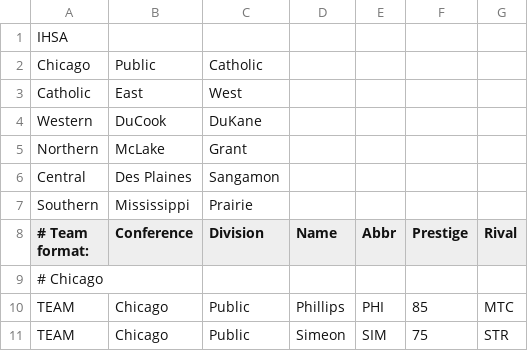
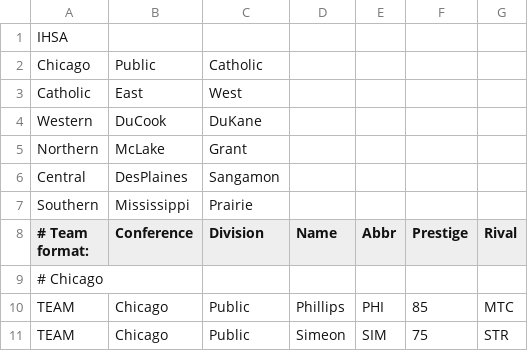
Before and after one commit to Snetsrak/ihsa, a CSV file: il6.csv, drawn as a sheet; only a part is shown.

Commit message:
Update il6.csv

```diff
--- a/il6.csv
+++ b/il6.csv
@@ -5,3 +5,3 @@ Western,DuCook,DuKane,,,,,,,,,,,
 Northern,McLake,Grant,,,,,,,,,,,
-Central,Des Plaines,Sangamon,,,,,,,,,,,
+Central,DesPlaines,Sangamon,,,,,,,,,,,
 Southern,Mississippi,Prairie,,,,,,,,,,,
```
